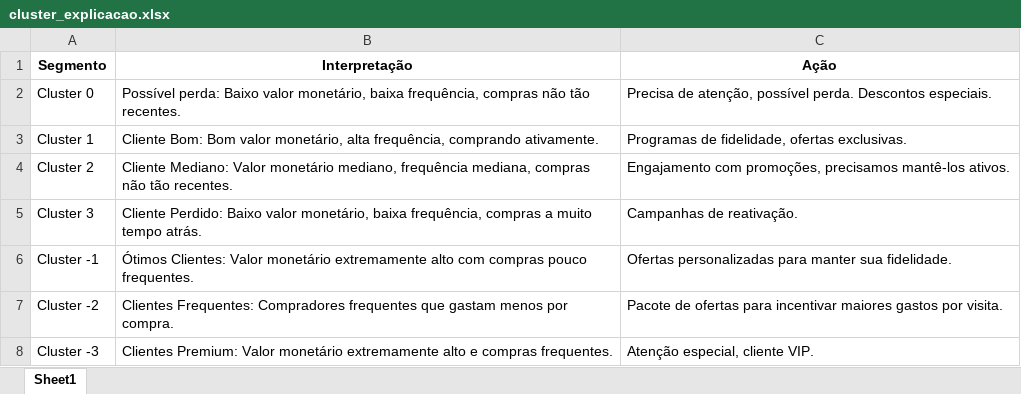
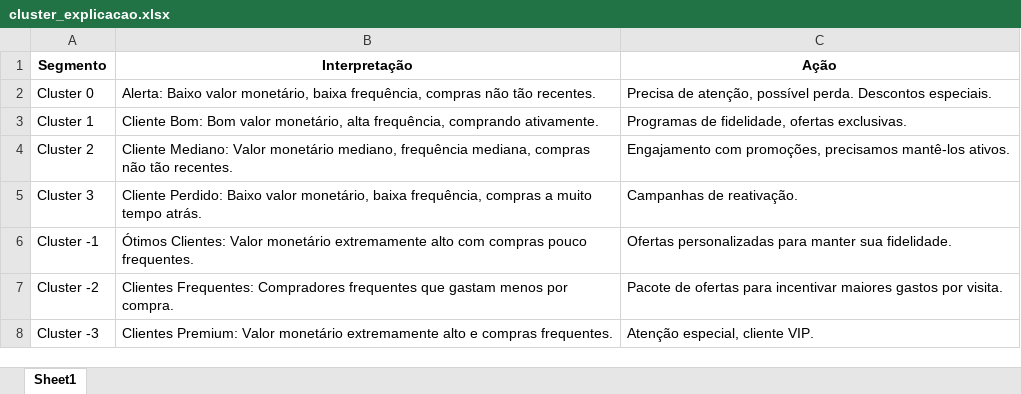
Before and after one commit to idfelipemalatesta/customer-segmentation, an Excel workbook: data/output/cluster_explicacao.xlsx, sheet Sheet1, drawn as a sheet; values as stored, in another font and other column widths than the file's, no borders; the diff names each change by its address in the sheet, - before the commit and + after, or states it on an @@ line.

```diff
--- a/data/output/cluster_explicacao.xlsx (sheet Sheet1)
+++ b/data/output/cluster_explicacao.xlsx (sheet Sheet1)
-B2 (Interpretação): Possível perda: Baixo valor…
+B2 (Interpretação): Alerta: Baixo valor…
```
Also changed, not shown: data/output/clientes_clustering.xlsx, data/output/mean_rfm_cluster.xlsx, 2 other files.
